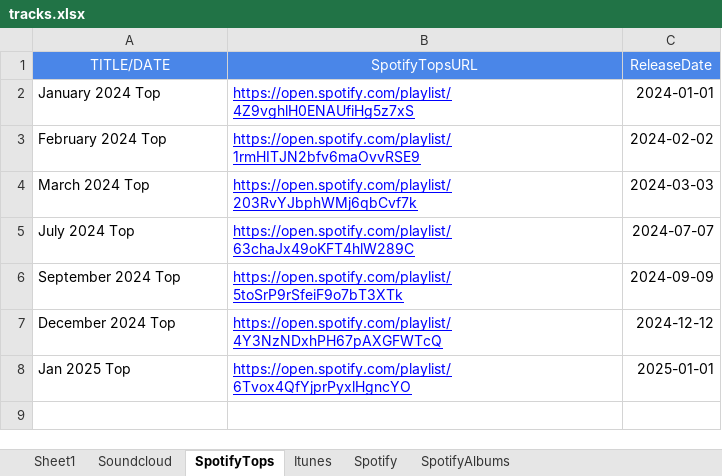
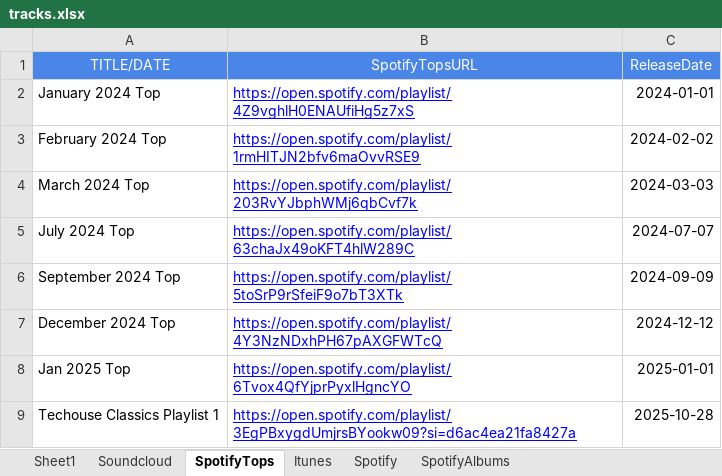
Before and after one commit to khrisriosblum/x-bot-final, an Excel workbook: data/tracks.xlsx, sheet SpotifyTops, drawn as a sheet; values as stored, in another font and other column widths than the file's, no borders; charts and pictures not drawn; the diff names each change by its address in the sheet, - before the commit and + after, or states it on an @@ line.

Commit message:
Add files via upload

```diff
--- a/data/tracks.xlsx (sheet SpotifyTops)
+++ b/data/tracks.xlsx (sheet SpotifyTops)
+row 9: Techouse Classics Playlist 1 | https://open.spotify.com/playlist/3EgPBxygdUmjrsBYookw09?si=d6ac4ea21fa8427a | 2025-10-28
```
